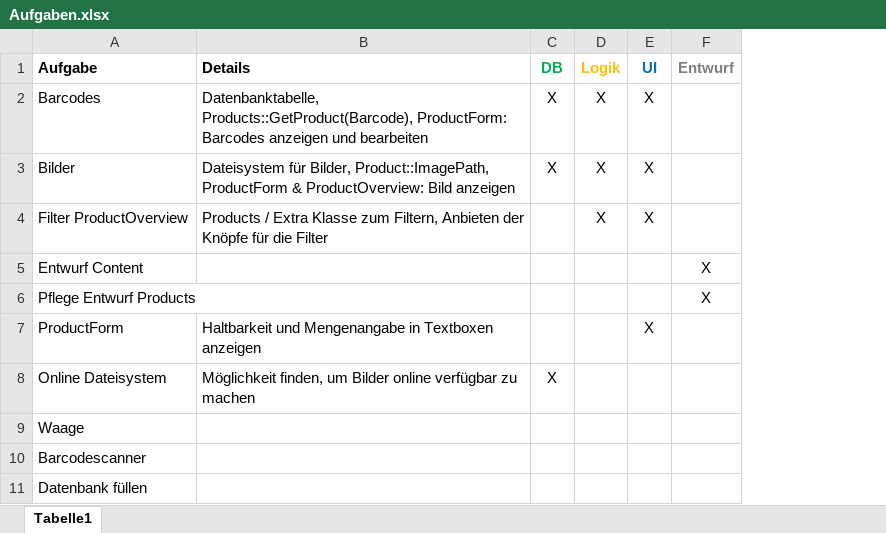
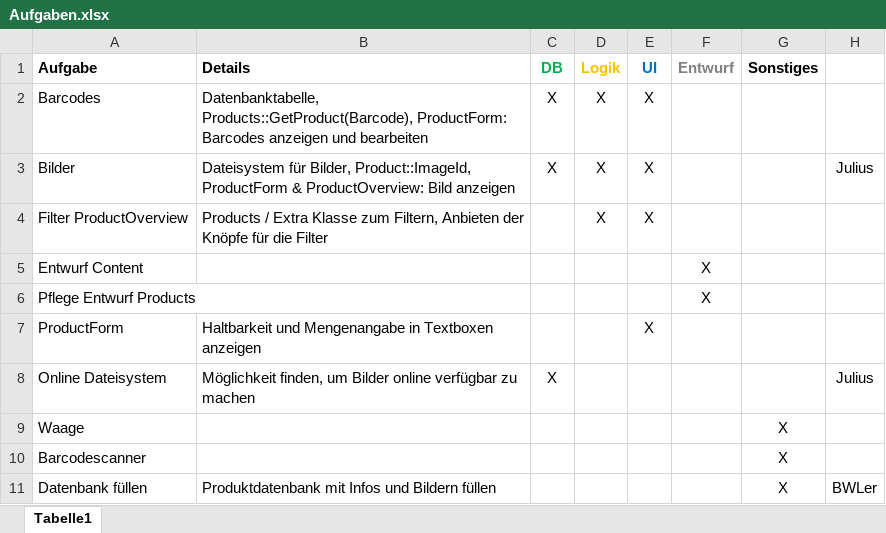
Before and after one commit to juliusbaechle/Smart-ReFITgerator, an Excel workbook: Dokumentation/Aufgaben.xlsx, sheet Tabelle1, drawn as a sheet; values as stored, in another font and other column widths than the file's, no borders; the diff names each change by its address in the sheet, - before the commit and + after, or states it on an @@ line.

```diff
--- a/Dokumentation/Aufgaben.xlsx (sheet Tabelle1)
+++ b/Dokumentation/Aufgaben.xlsx (sheet Tabelle1)
+column G (Sonstiges), rows 9-11: all X
+column H, rows 3-11: Julius |  |  |  |  | Julius |  |  | BWLer
-B3 (Details): …für Bilder, Product::ImagePath, ProductForm &…
+B3 (Details): …für Bilder, Product::ImageId, ProductForm &…
-B11 (Details): (empty)
+B11 (Details): Produktdatenbank mit Infos und Bildern füllen
```
Also changed, not shown: 5 other files.
